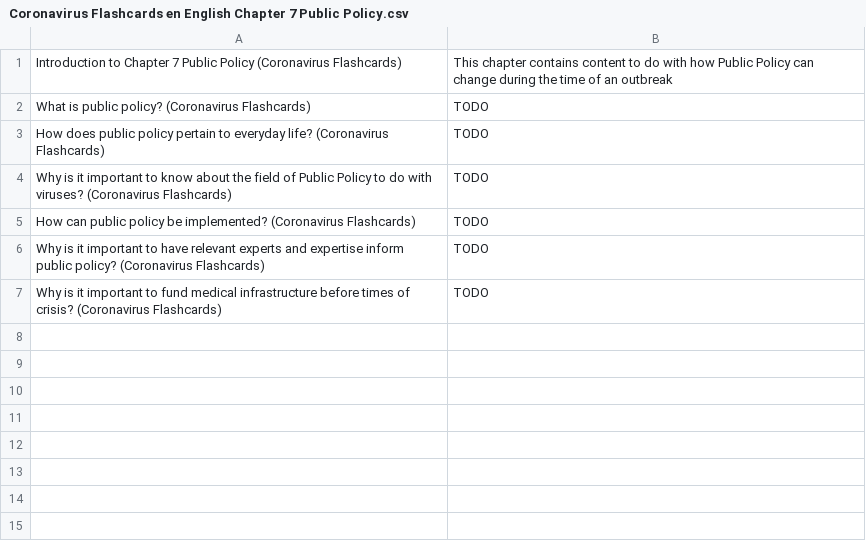
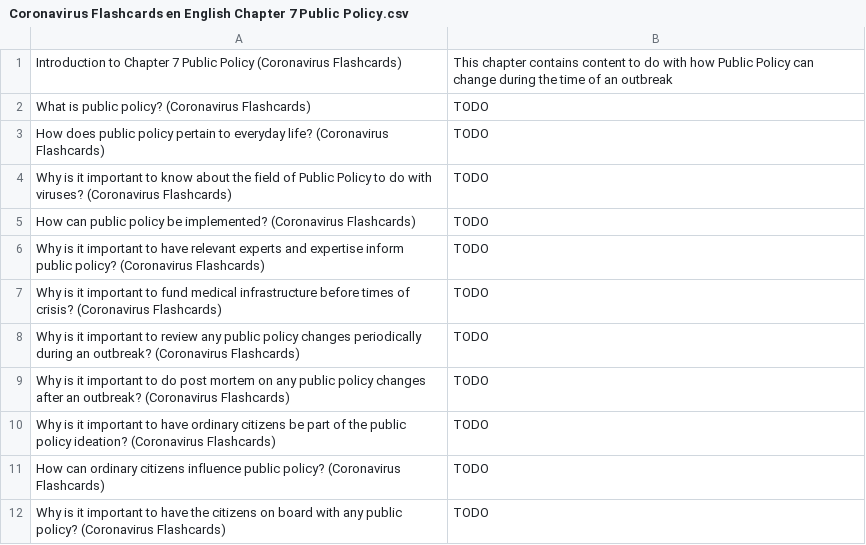
Before and after one commit to darigovresearch/Coronavirus-Flashcards, a CSV file: en/Coronavirus Flashcards en English Chapter 7 Public Policy.csv, drawn as a sheet.

```diff
--- a/en/Coronavirus Flashcards en English Chapter 7 Public Policy.csv
+++ b/en/Coronavirus Flashcards en English Chapter 7 Public Policy.csv
@@ -7 +7,6 @@ Why is it important to have relevant experts and expertise inform public policy?
 Why is it important to fund medical infrastructure before times of crisis? (Coronavirus Flashcards)|TODO
+Why is it important to review any public policy changes periodically during an outbreak? (Coronavirus Flashcards)|TODO
+Why is it important to do post mortem on any public policy changes after an outbreak? (Coronavirus Flashcards)|TODO
+Why is it important to have ordinary citizens be part of the public policy ideation? (Coronavirus Flashcards)|TODO
+How can ordinary citizens influence public policy? (Coronavirus Flashcards)|TODO
+Why is it important to have the citizens on board with any public policy? (Coronavirus Flashcards)|TODO
```
Also changed, not shown: en/Coronavirus Flashcards en English Chapter 8 Sociology.csv.
